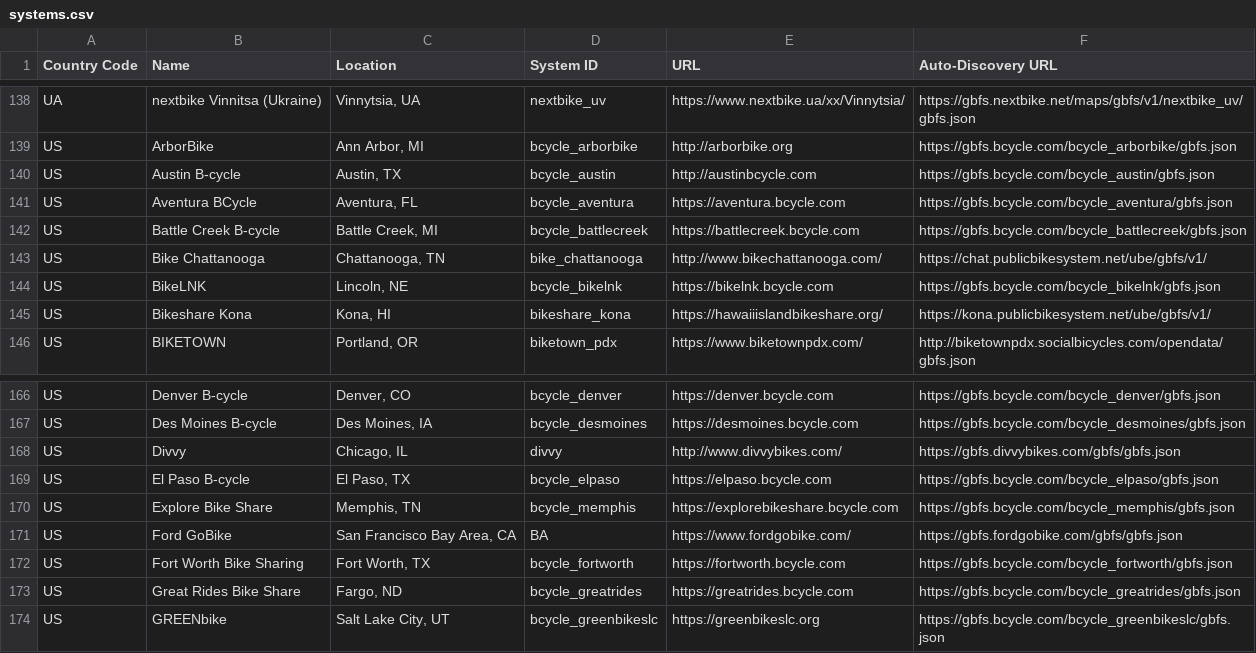
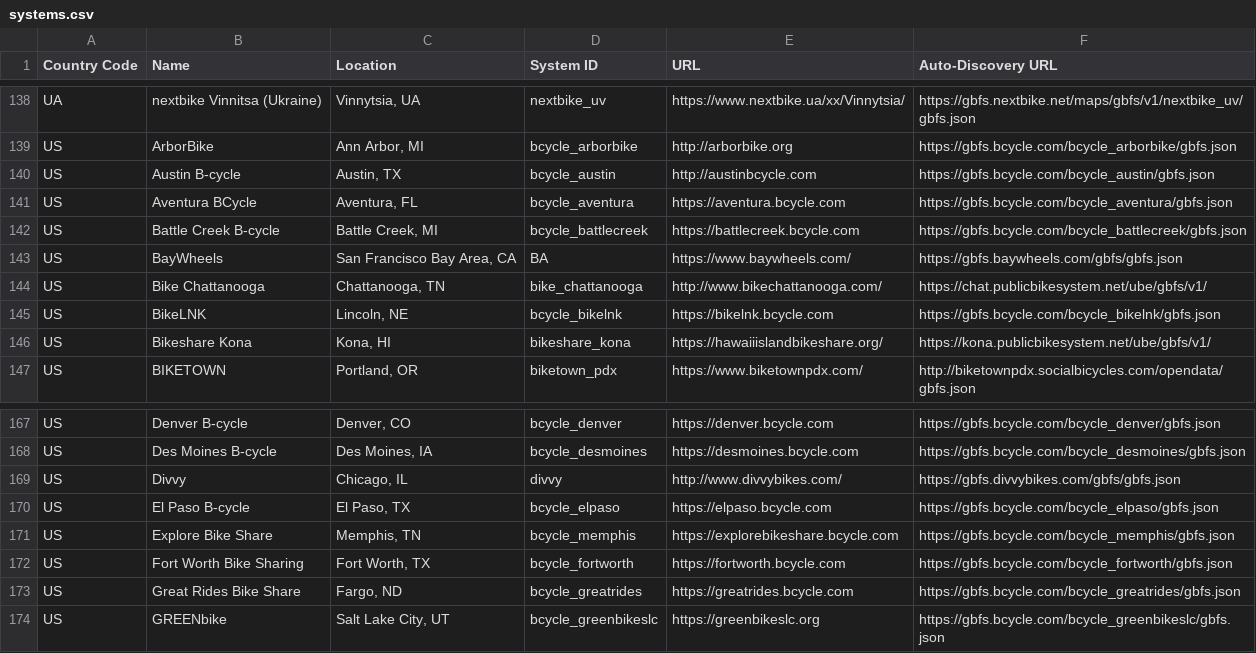
Before and after one commit to MobilityData/gbfs, a CSV file: systems.csv, drawn as a sheet; only a part is shown, gaps mark what is left out.

Commit message:
Update systems.csv
San Francisco FordGoBike has been rebranded BayWheels

FordGoBike gbfs feeds are still active for now, but identical to the updated BayWheels and likely to be depreciated at some point

```diff
--- a/systems.csv
+++ b/systems.csv
@@ -142,2 +142,3 @@ US,Aventura BCycle,"Aventura, FL",bcycle_aventura,https://aventura.bcycle.com,ht
 US,Battle Creek B-cycle,"Battle Creek, MI",bcycle_battlecreek,https://battlecreek.bcycle.com,https://gbfs.bcycle.com/bcycle_battlecreek/gbfs.json
+US,BayWheels,"San Francisco Bay Area, CA",BA,https://www.baywheels.com/,https://gbfs.baywheels.com/gbfs/gbfs.json
 US,Bike Chattanooga,"Chattanooga, TN",bike_chattanooga,http://www.bikechattanooga.com/,https://chat.publicbikesystem.net/ube/gbfs/v1/
@@ -170,3 +171,2 @@ US,El Paso B-cycle,"El Paso, TX",bcycle_elpaso,https://elpaso.bcycle.com,https:/
 US,Explore Bike Share,"Memphis, TN",bcycle_memphis,https://explorebikeshare.bcycle.com,https://gbfs.bcycle.com/bcycle_memphis/gbfs.json
-US,Ford GoBike,"San Francisco Bay Area, CA",BA,https://www.fordgobike.com/,https://gbfs.fordgobike.com/gbfs/gbfs.json
 US,Fort Worth Bike Sharing,"Fort Worth, TX",bcycle_fortworth,https://fortworth.bcycle.com,https://gbfs.bcycle.com/bcycle_fortworth/gbfs.json
```
